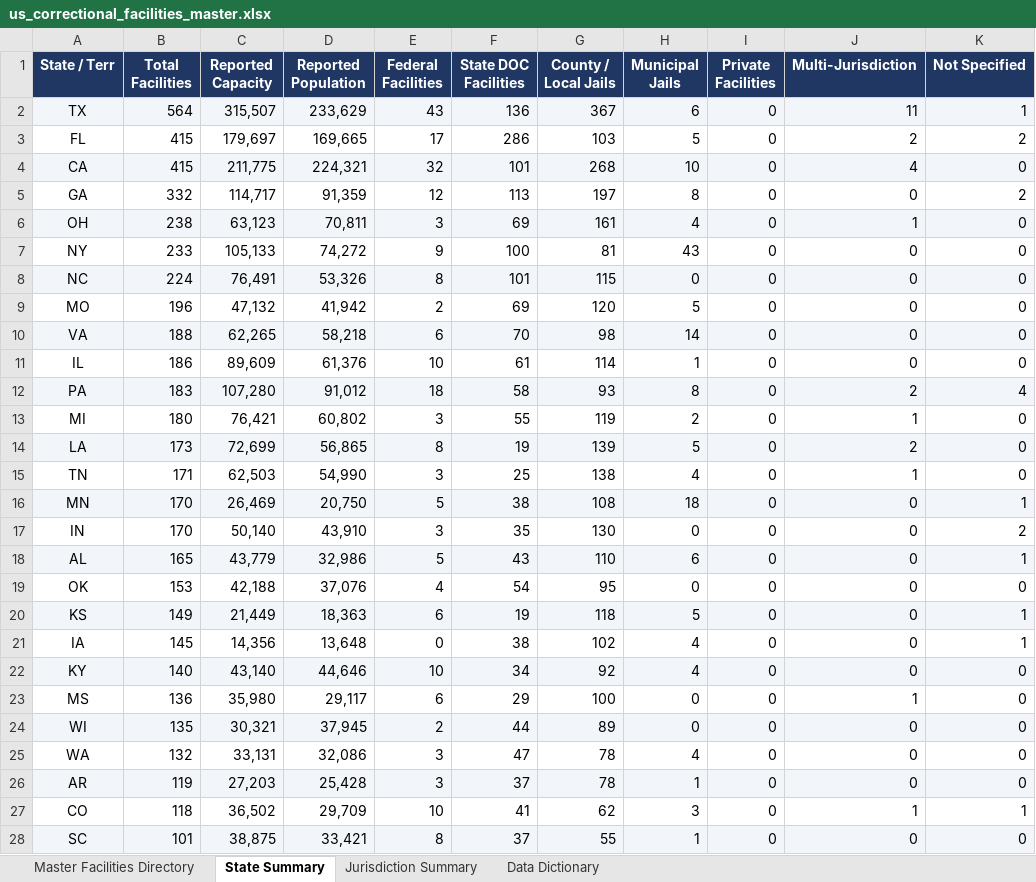
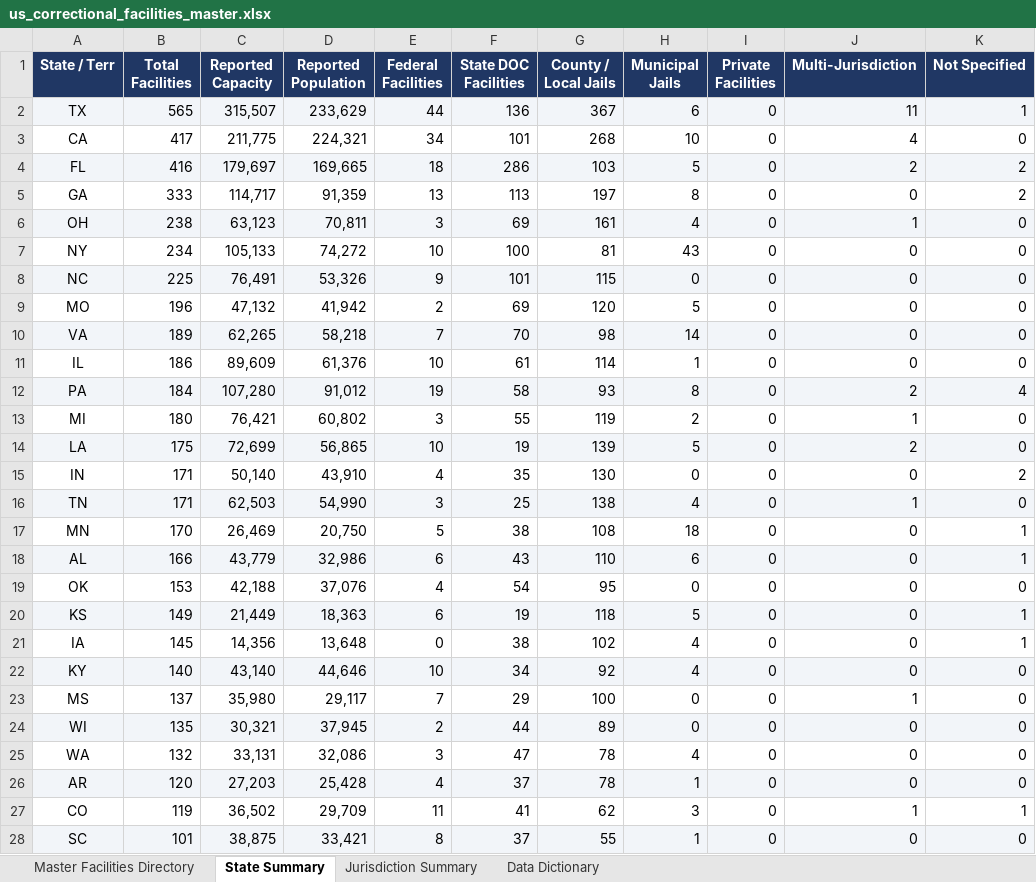
Before and after one commit to DerekF35/prison-data-agg, an Excel workbook: output/us_correctional_facilities_master.xlsx, sheet State Summary, drawn as a sheet; only a part is shown; values as stored, in another font and other column widths than the file's, no borders; removed rows and columns are numbered as before the commit, all else as after; the diff covers the shown part only; the diff names each change by its address in the sheet, - before the commit and + after, or states it on an @@ line.

Commit message:
Refine intra-federal entity matching: segregate RRM/FCC offices, ensure exact prison core matching, and update 17-point adversarial test suite

```diff
--- a/output/us_correctional_facilities_master.xlsx (sheet State Summary)
+++ b/output/us_correctional_facilities_master.xlsx (sheet State Summary)
-B2 (Total Facilities): 564
+B2 (Total Facilities): 565
-E2 (Federal Facilities): 43
+E2 (Federal Facilities): 44
-row 3: FL | 415 | 179,697 | 169,665 | 17 | 286 | 103 | 5 | 0 | 2 | 2
-A3:K3 fill: #F2F5F9
+A3:K3 fill: none
-B3 (Total Facilities): 415
+B3 (Total Facilities): 417
-E3 (Federal Facilities): 32
+E3 (Federal Facilities): 34
+row 4: FL | 416 | 179,697 | 169,665 | 18 | 286 | 103 | 5 | 0 | 2 | 2
-B5 (Total Facilities): 332
+B5 (Total Facilities): 333
-E5 (Federal Facilities): 12
+E5 (Federal Facilities): 13
-B7 (Total Facilities): 233
+B7 (Total Facilities): 234
-E7 (Federal Facilities): 9
+E7 (Federal Facilities): 10
-B8 (Total Facilities): 224
+B8 (Total Facilities): 225
-E8 (Federal Facilities): 8
+E8 (Federal Facilities): 9
-B10 (Total Facilities): 188
+B10 (Total Facilities): 189
-E10 (Federal Facilities): 6
+E10 (Federal Facilities): 7
-B12 (Total Facilities): 183
+B12 (Total Facilities): 184
-E12 (Federal Facilities): 18
+E12 (Federal Facilities): 19
-B14 (Total Facilities): 173
+B14 (Total Facilities): 175
-E14 (Federal Facilities): 8
+E14 (Federal Facilities): 10
+row 15: IN | 171 | 50,140 | 43,910 | 4 | 35 | 130 | 0 | 0 | 0 | 2
-A16:K16 fill: none
+A16:K16 fill: #F2F5F9
-A17:K17 fill: #F2F5F9
+A17:K17 fill: none
-row 17: IN | 170 | 50,140 | 43,910 | 3 | 35 | 130 | 0 | 0 | 0 | 2
-B18 (Total Facilities): 165
+B18 (Total Facilities): 166
-E18 (Federal Facilities): 5
+E18 (Federal Facilities): 6
-B23 (Total Facilities): 136
+B23 (Total Facilities): 137
-E23 (Federal Facilities): 6
+E23 (Federal Facilities): 7
-B26 (Total Facilities): 119
+B26 (Total Facilities): 120
-E26 (Federal Facilities): 3
+E26 (Federal Facilities): 4
-B27 (Total Facilities): 118
+B27 (Total Facilities): 119
-E27 (Federal Facilities): 10
+E27 (Federal Facilities): 11
```
Also changed, not shown: 4 edited cells elsewhere in this sheet, sheet Master Facilities Directory, sheet Jurisdiction Summary, 9 other files.
